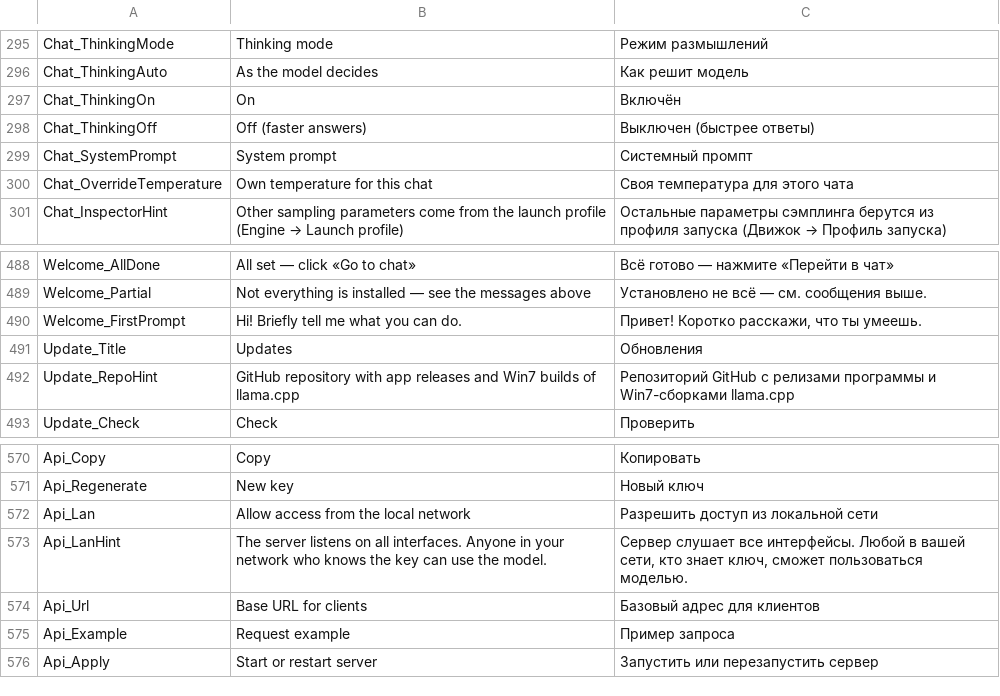
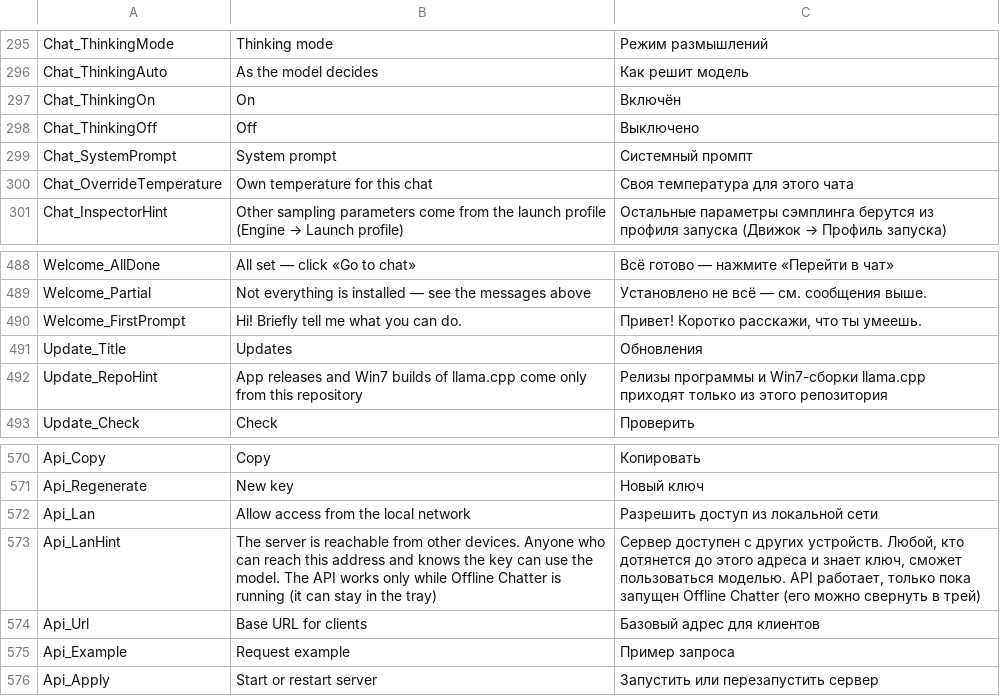
Before and after one commit to fhnb16/offline-chatter, a TSV file: src/OfflineChatter/Localization/Strings.tsv, drawn as a sheet; only a part is shown, gaps mark what is left out; the diff covers the shown part only.

Commit message:
Expand reasoning, API, and engine controls
Add model-aware reasoning levels and streaming parsing, configurable API listen addresses with IPv6 loopback forwarding, and selectable engine build sources. Fix update-source validation, preserve live chat responses across navigation, and add image preview plus skin and backdrop improvements.

```diff
--- a/src/OfflineChatter/Localization/Strings.tsv
+++ b/src/OfflineChatter/Localization/Strings.tsv
@@ -297,3 +297,3 @@ Chat_ThinkingAuto	As the model decides	Как решит модель
 Chat_ThinkingOn	On	Включён
-Chat_ThinkingOff	Off (faster answers)	Выключен (быстрее ответы)
+Chat_ThinkingOff	Off	Выключено
 Chat_SystemPrompt	System prompt	Системный промпт
@@ -491,3 +491,3 @@ Welcome_FirstPrompt	Hi! Briefly tell me what you can do.	Привет! Коро
 Update_Title	Updates	Обновления
-Update_RepoHint	GitHub repository with app releases and Win7 builds of llama.cpp	Репозиторий GitHub с релизами программы и Win7-сборками llama.cpp
+Update_RepoHint	App releases and Win7 builds of llama.cpp come only from this repository	Релизы программы и Win7-сборки llama.cpp приходят только из этого репозитория
 Update_Check	Check	Проверить
@@ -572,3 +572,3 @@ Api_Regenerate	New key	Новый ключ
 Api_Lan	Allow access from the local network	Разрешить доступ из локальной сети
-Api_LanHint	The server listens on all interfaces. Anyone in your network who knows the key can use the model.	Сервер слушает все интерфейсы. Любой в вашей сети, кто знает ключ, сможет пользоваться моделью.
+Api_LanHint	The server is reachable from other devices. Anyone who can reach this address and knows the key can use the model. The API works only while Offline Chatter is running (it can stay in the tray)	Сервер доступен с других устройств. Любой, кто дотянется до этого адреса и знает ключ, сможет пользоваться моделью. API работает, только пока запущен Offline Chatter (его можно свернуть в трей)
 Api_Url	Base URL for clients	Базовый адрес для клиентов
```
Also changed, not shown: 39 added rows elsewhere in this file, 40 other files.
